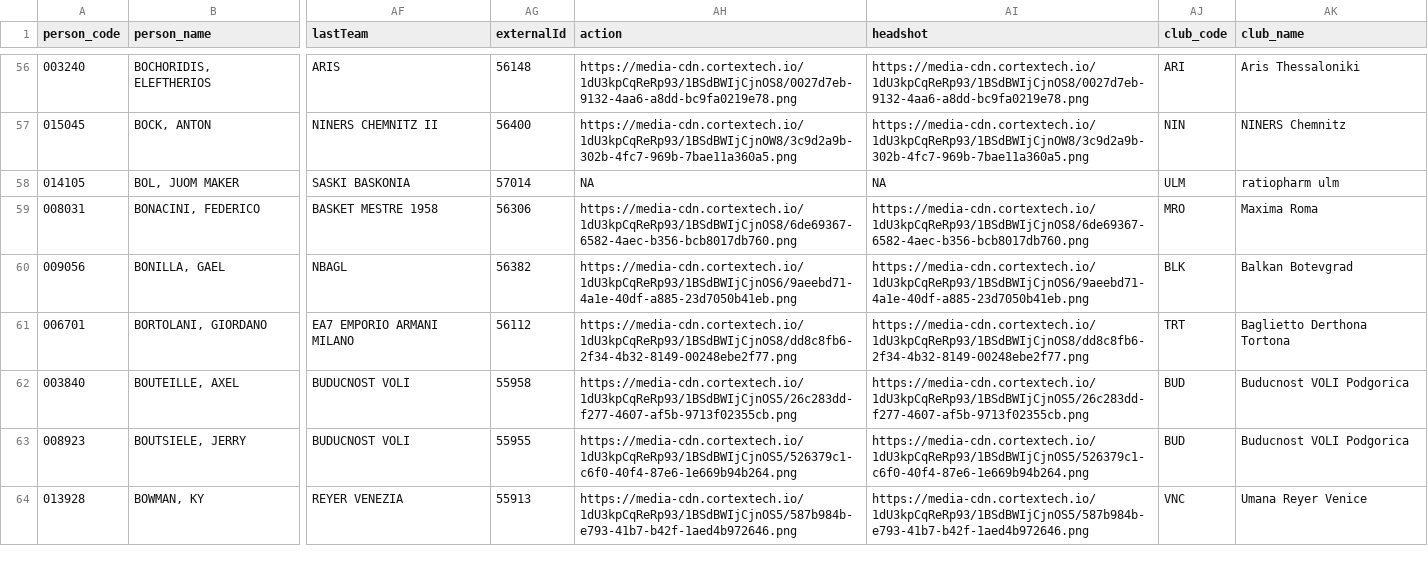
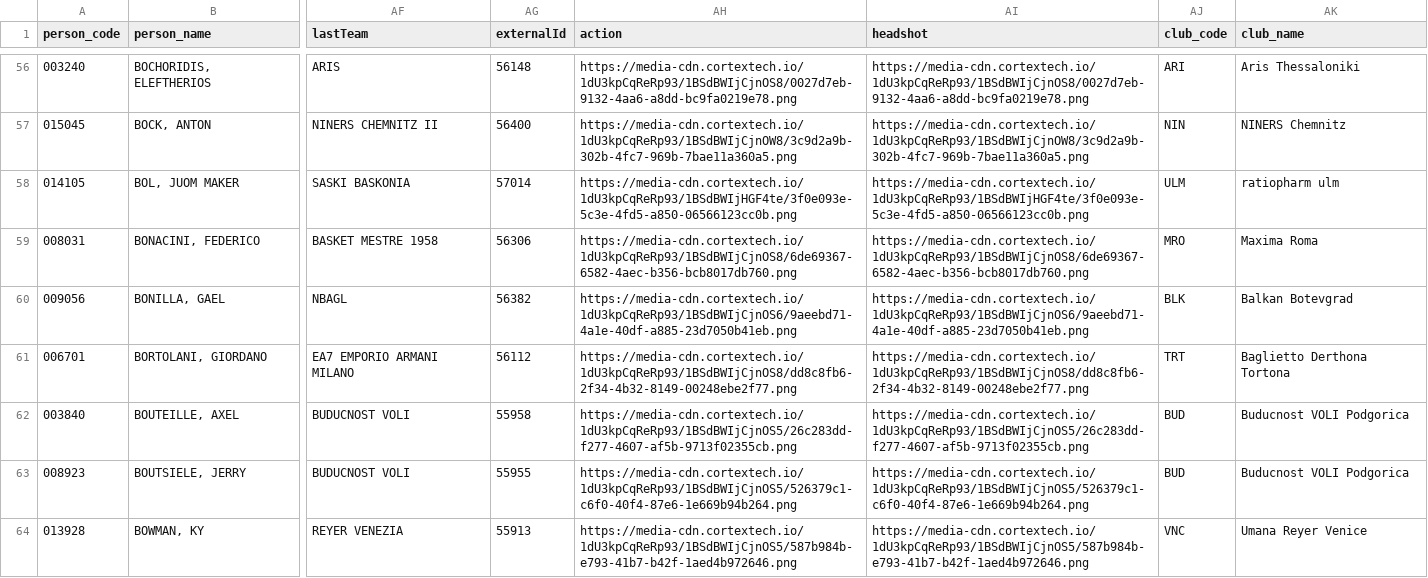
Before and after one commit to IvoVillanueva/EUROLIGAS, a CSV file: data/jugadores_eurocup_2026-27.csv, drawn as a sheet; only a part is shown, gaps mark what is left out; the diff covers the shown part only; the diff names each change by its address in the sheet, - before the commit and + after, or states it on an @@ line.

```diff
--- a/data/jugadores_eurocup_2026-27.csv
+++ b/data/jugadores_eurocup_2026-27.csv
-AH58 (action): NA
+AH58 (action): https://media-cdn.cortextech.io/1dU3kpCqReRp93/1BSdBWIjHGF4te/3f0e093e-5c3e-4fd5-a850-06566123cc0b.png
-AI58 (headshot): NA
+AI58 (headshot): https://media-cdn.cortextech.io/1dU3kpCqReRp93/1BSdBWIjHGF4te/3f0e093e-5c3e-4fd5-a850-06566123cc0b.png
```
Also changed, not shown: 6 edited cells elsewhere in this file, data/jugadores_euroleague_2026-27.csv.
